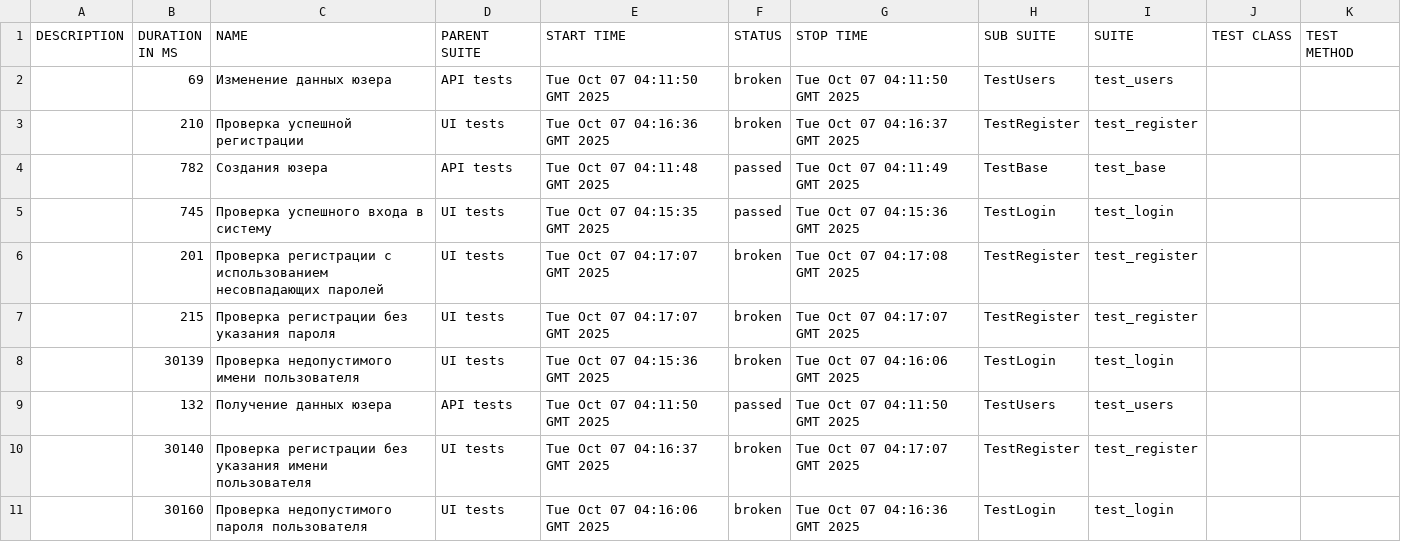
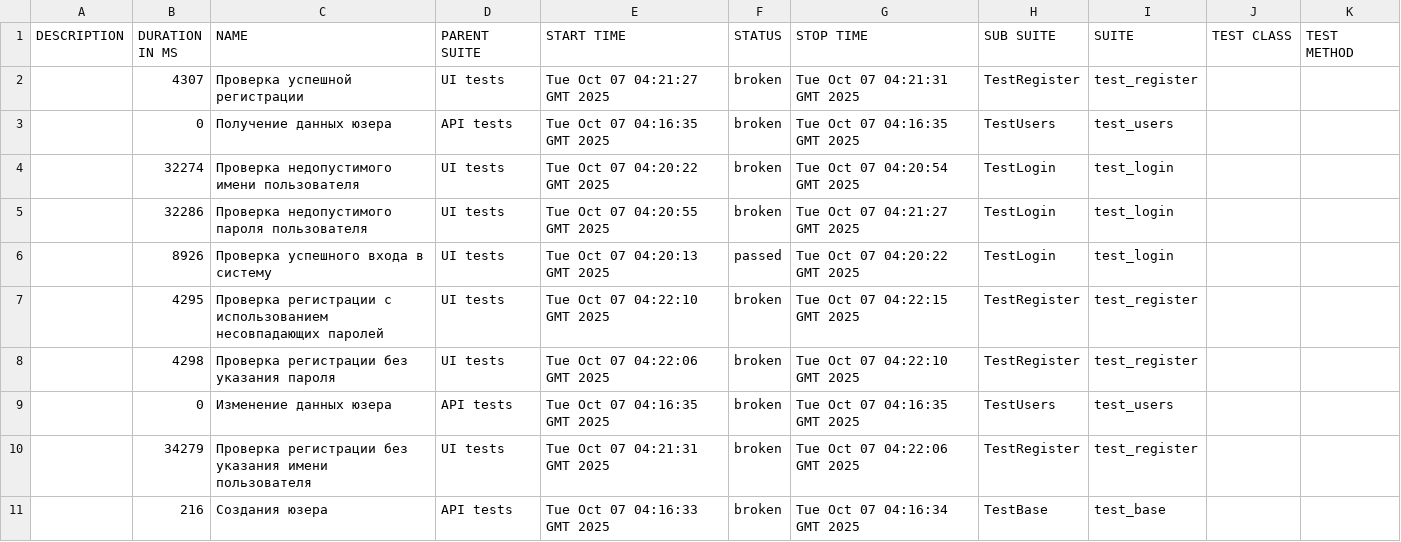
Before and after one commit to MikhailLuginin/PetProject, a CSV file: data/suites.csv, drawn as a sheet.

```diff
--- a/data/suites.csv
+++ b/data/suites.csv
@@ -1,11 +1,11 @@
 "DESCRIPTION","DURATION IN MS","NAME","PARENT SUITE","START TIME","STATUS","STOP TIME","SUB SUITE","SUITE","TEST CLASS","TEST METHOD"
-"","69","Изменение данных юзера","API tests","Tue Oct 07 04:11:50 GMT 2025","broken","Tue Oct 07 04:11:50 GMT 2025","TestUsers","test_users","",""
-"","210","Проверка успешной регистрации","UI tests","Tue Oct 07 04:16:36 GMT 2025","broken","Tue Oct 07 04:16:37 GMT 2025","TestRegister","test_register","",""
-"","782","Создания юзера","API tests","Tue Oct 07 04:11:48 GMT 2025","passed","Tue Oct 07 04:11:49 GMT 2025","TestBase","test_base","",""
-"","745","Проверка успешного входа в систему","UI tests","Tue Oct 07 04:15:35 GMT 2025","passed","Tue Oct 07 04:15:36 GMT 2025","TestLogin","test_login","",""
-"","201","Проверка регистрации с использованием несовпадающих паролей","UI tests","Tue Oct 07 04:17:07 GMT 2025","broken","Tue Oct 07 04:17:08 GMT 2025","TestRegister","test_register","",""
-"","215","Проверка регистрации без указания пароля","UI tests","Tue Oct 07 04:17:07 GMT 2025","broken","Tue Oct 07 04:17:07 GMT 2025","TestRegister","test_register","",""
-"","30139","Проверка недопустимого имени пользователя","UI tests","Tue Oct 07 04:15:36 GMT 2025","broken","Tue Oct 07 04:16:06 GMT 2025","TestLogin","test_login","",""
-"","132","Получение данных юзера","API tests","Tue Oct 07 04:11:50 GMT 2025","passed","Tue Oct 07 04:11:50 GMT 2025","TestUsers","test_users","",""
-"","30140","Проверка регистрации без указания имени пользователя","UI tests","Tue Oct 07 04:16:37 GMT 2025","broken","Tue Oct 07 04:17:07 GMT 2025","TestRegister","test_register","",""
-"","30160","Проверка недопустимого пароля пользователя","UI tests","Tue Oct 07 04:16:06 GMT 2025","broken","Tue Oct 07 04:16:36 GMT 2025","TestLogin","test_login","",""
+"","4307","Проверка успешной регистрации","UI tests","Tue Oct 07 04:21:27 GMT 2025","broken","Tue Oct 07 04:21:31 GMT 2025","TestRegister","test_register","",""
+"","0","Получение данных юзера","API tests","Tue Oct 07 04:16:35 GMT 2025","broken","Tue Oct 07 04:16:35 GMT 2025","TestUsers","test_users","",""
+"","32274","Проверка недопустимого имени пользователя","UI tests","Tue Oct 07 04:20:22 GMT 2025","broken","Tue Oct 07 04:20:54 GMT 2025","TestLogin","test_login","",""
+"","32286","Проверка недопустимого пароля пользователя","UI tests","Tue Oct 07 04:20:55 GMT 2025","broken","Tue Oct 07 04:21:27 GMT 2025","TestLogin","test_login","",""
+"","8926","Проверка успешного входа в систему","UI tests","Tue Oct 07 04:20:13 GMT 2025","passed","Tue Oct 07 04:20:22 GMT 2025","TestLogin","test_login","",""
+"","4295","Проверка регистрации с использованием несовпадающих паролей","UI tests","Tue Oct 07 04:22:10 GMT 2025","broken","Tue Oct 07 04:22:15 GMT 2025","TestRegister","test_register","",""
+"","4298","Проверка регистрации без указания пароля","UI tests","Tue Oct 07 04:22:06 GMT 2025","broken","Tue Oct 07 04:22:10 GMT 2025","TestRegister","test_register","",""
+"","0","Изменение данных юзера","API tests","Tue Oct 07 04:16:35 GMT 2025","broken","Tue Oct 07 04:16:35 GMT 2025","TestUsers","test_users","",""
+"","34279","Проверка регистрации без указания имени пользователя","UI tests","Tue Oct 07 04:21:31 GMT 2025","broken","Tue Oct 07 04:22:06 GMT 2025","TestRegister","test_register","",""
+"","216","Создания юзера","API tests","Tue Oct 07 04:16:33 GMT 2025","broken","Tue Oct 07 04:16:34 GMT 2025","TestBase","test_base","",""
```
Also changed, not shown: data/behaviors.csv, 50 other files.
